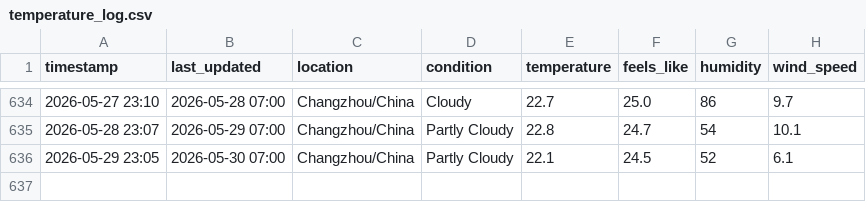
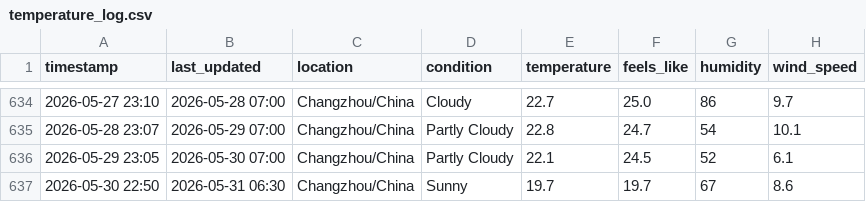
Before and after one commit to delsdwf/medium_actions_weather, a CSV file: temperature_log.csv, drawn as a sheet; only a part is shown, gaps mark what is left out; the diff names each change by its address in the sheet, - before the commit and + after, or states it on an @@ line.

```diff
--- a/temperature_log.csv
+++ b/temperature_log.csv
+row 637: 2026-05-30 22:50 | 2026-05-31 06:30 | Changzhou/China | Sunny | 19.7 | 19.7 | 67 | 8.6
```
